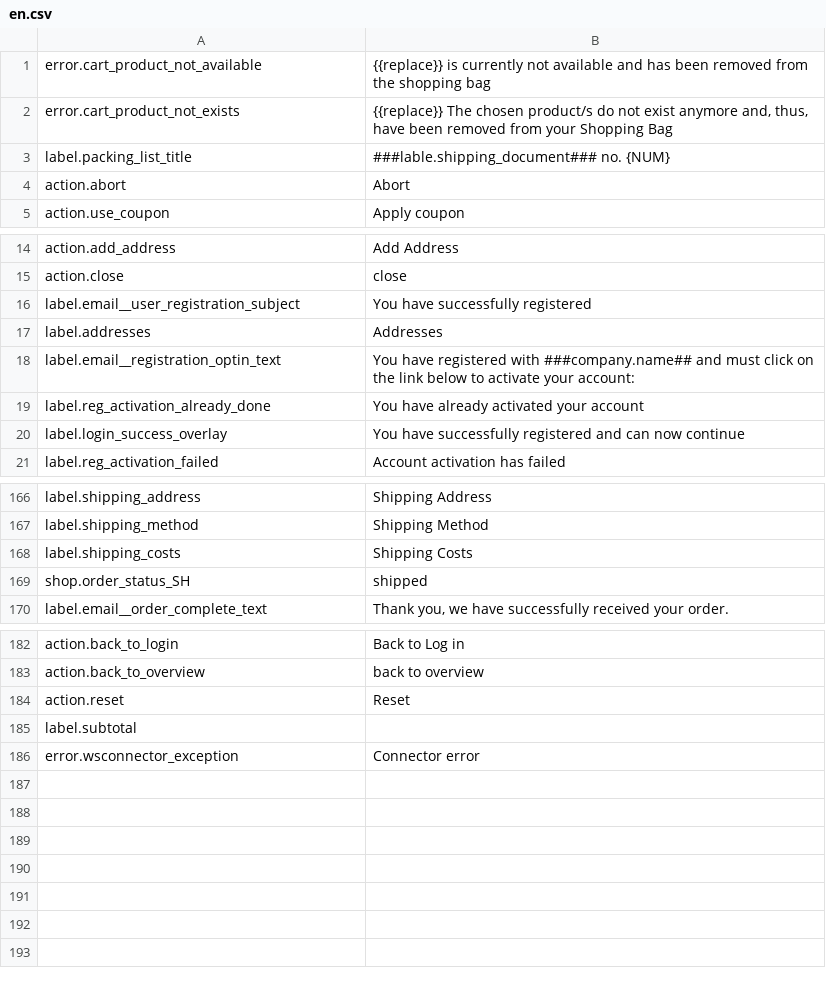
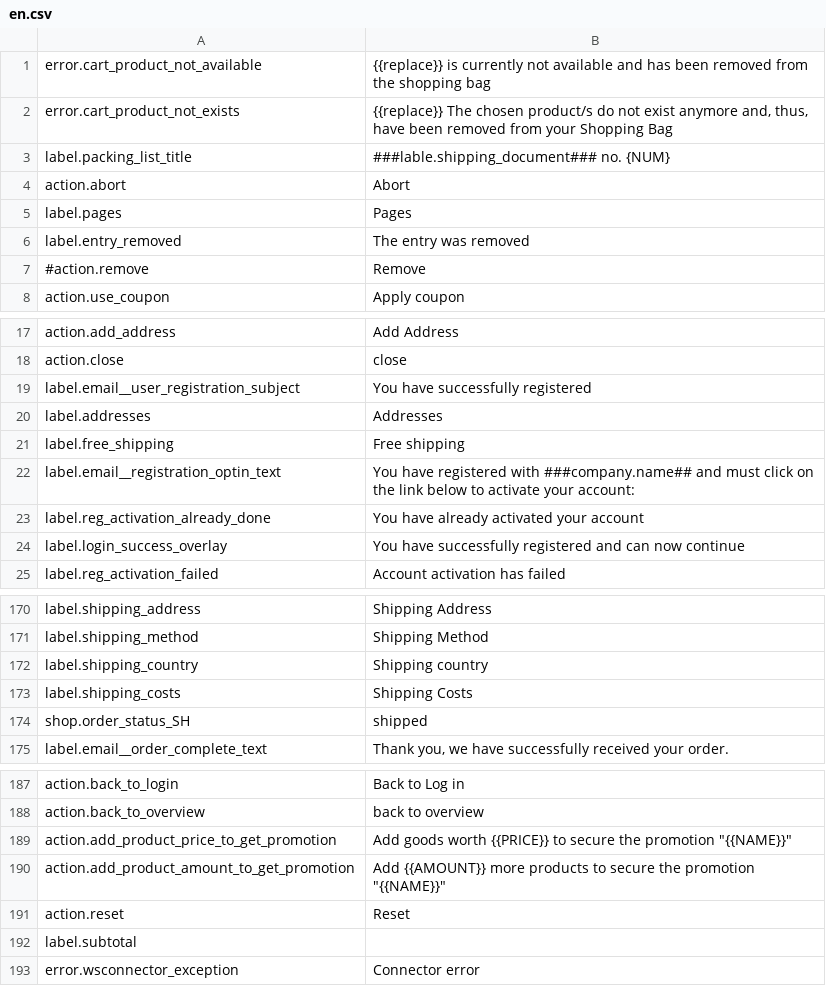
Before and after one commit to kreatifIT/Simpleshop, a CSV file: install/lang/en.csv, drawn as a sheet; only a part is shown, gaps mark what is left out.

```diff
--- a/install/lang/en.csv
+++ b/install/lang/en.csv
@@ -4,2 +4,5 @@ label.packing_list_title;###lable.shipping_document### no. {NUM}
 action.abort;Abort
+label.pages;Pages
+label.entry_removed;The entry was removed
+#action.remove;Remove
 action.use_coupon;Apply coupon
@@ -17,2 +20,3 @@ label.email__user_registration_subject;You have successfully registered
 label.addresses;Addresses
+label.free_shipping;Free shipping
 label.email__registration_optin_text;You have registered with ###company.name## and must click on the link below to activate your account:
@@ -175,2 +179,3 @@ label.shipping_address;Shipping Address
 label.shipping_method;Shipping Method
+label.shipping_country;Shipping country
 label.shipping_costs;Shipping Costs
@@ -191,2 +196,4 @@ action.back_to_login;Back to Log in
 action.back_to_overview;back to overview
+action.add_product_price_to_get_promotion;Add goods worth {{PRICE}} to secure the promotion "{{NAME}}"
+action.add_product_amount_to_get_promotion;Add {{AMOUNT}} more products to secure the promotion "{{NAME}}"
 action.reset;Reset
```
Also changed, not shown: install/lang/de.csv, install/lang/it.csv, 28 other files.
